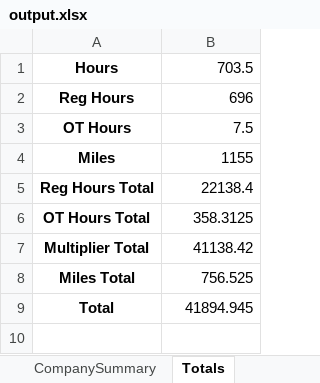
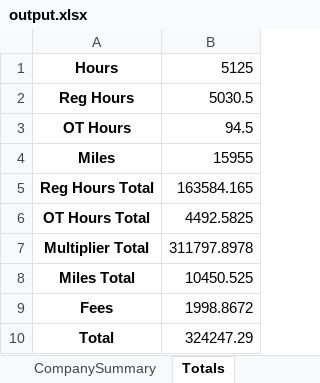
Before and after one commit to dweitman1/accounting, an Excel workbook: output.xlsx, sheet Totals, drawn as a sheet; values as stored, in another font and other column widths than the file's, no borders; addresses are those after the commit; the diff names each change by its address in the sheet, - before the commit and + after, or states it on an @@ line.

```diff
--- a/output.xlsx (sheet Totals)
+++ b/output.xlsx (sheet Totals)
-B1: 703.5
+B1: 5125
-B2: 696
+B2: 5030.5
-B3: 7.5
+B3: 94.5
-B4: 1155
+B4: 15955
-B5: 22138.4
+B5: 163584.165
-B6: 358.3125
+B6: 4492.5825
-B7: 41138.42
+B7: 311797.8978
-B8: 756.525
+B8: 10450.525
+row 9: Fees | 1998.8672
-B10: 41894.945
+B10: 324247.29
```
Also changed, not shown: sheet Entries, sheet Weekly, sheet JobSummary, sheet Monthly, sheet CompanySummary, other sheet tabs, accounting.xlsx, 10 other files.
